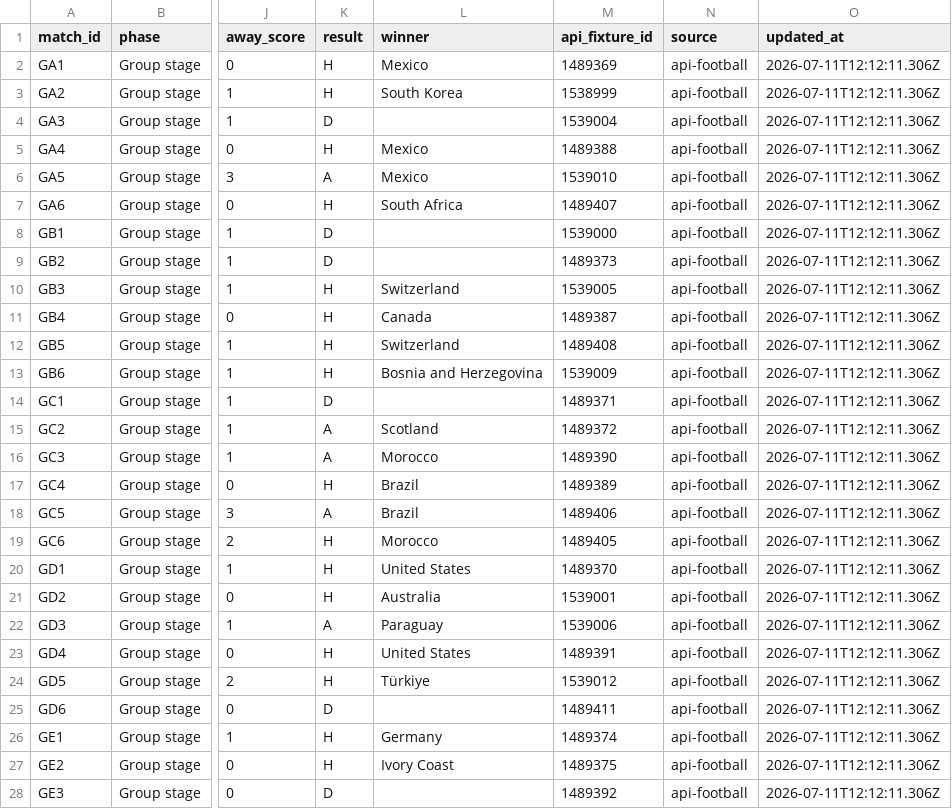
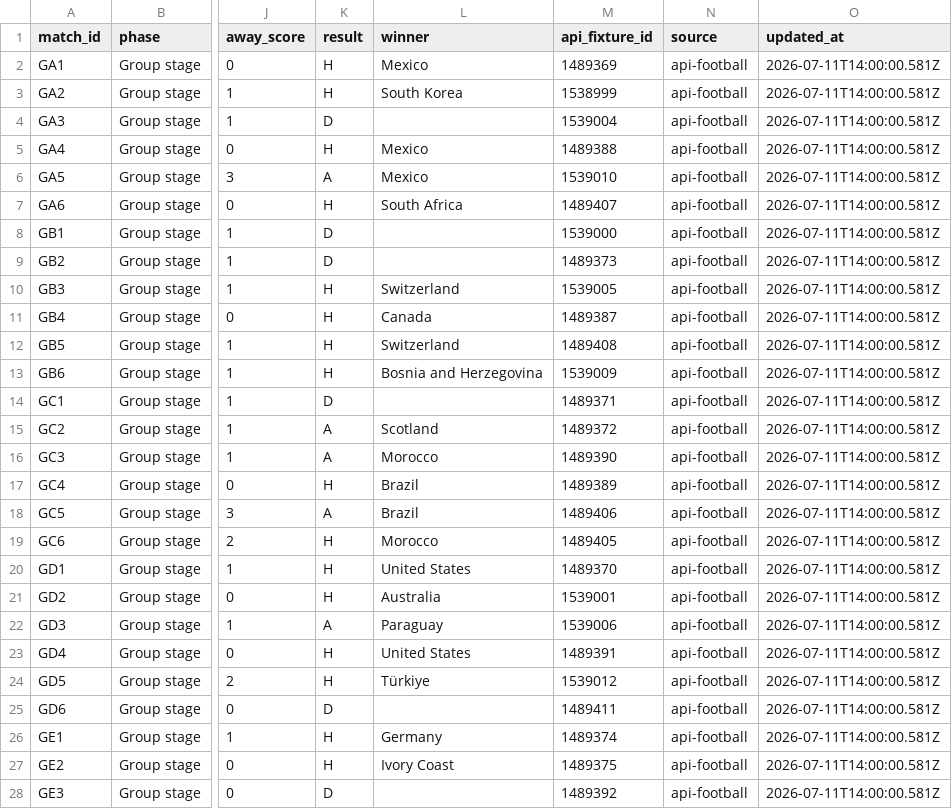
Before and after one commit to 10-01/rolln-world-cup-benchmark, a CSV file: public/data/results.csv, drawn as a sheet; only a part is shown, gaps mark what is left out; the diff covers the shown part only; the diff names each change by its address in the sheet, - before the commit and + after, or states it on an @@ line.

Commit message:
Update World Cup benchmark results

```diff
--- a/public/data/results.csv
+++ b/public/data/results.csv
-O2:O28 (updated_at): 2026-07-11T12:12:11.306Z
+O2:O28 (updated_at): 2026-07-11T14:00:00.581Z
```
Also changed, not shown: 71 edited cells elsewhere in this file, 1 other file.
